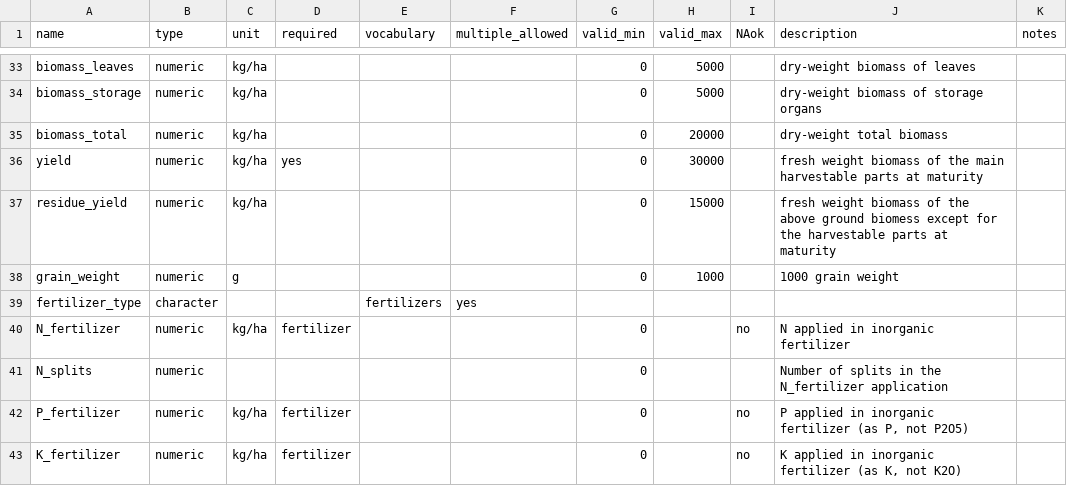
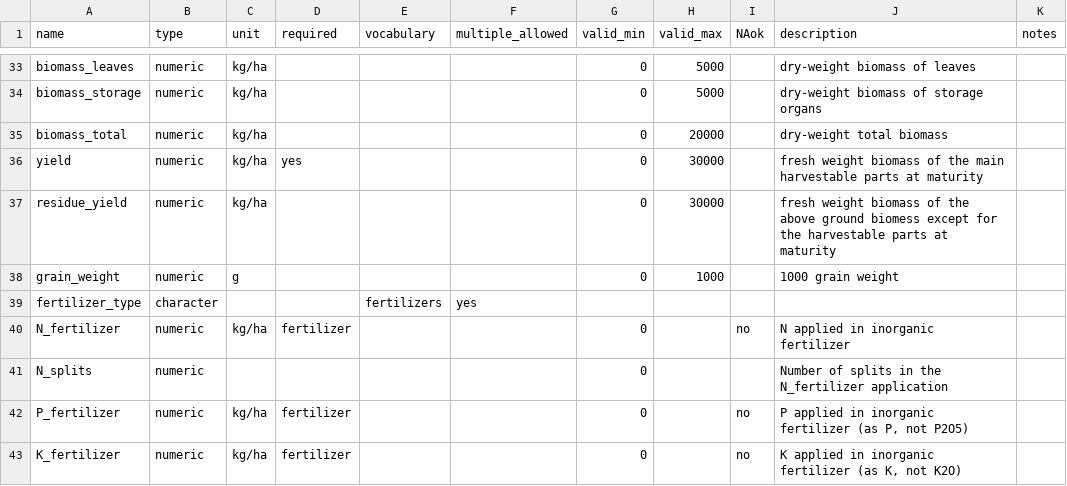
Before and after one commit to reagro/carob, a CSV file: terms/records.csv, drawn as a sheet; only a part is shown, gaps mark what is left out.

```diff
--- a/terms/records.csv
+++ b/terms/records.csv
@@ -36,3 +36,3 @@ biomass_total,numeric,kg/ha,,,,0,20000,,dry-weight total biomass,
 yield,numeric,kg/ha,yes,,,0,30000,,fresh weight biomass of the main harvestable parts at maturity,
-residue_yield,numeric,kg/ha,,,,0,15000,,fresh weight biomass of the above ground biomess except for the harvestable parts at maturity,
+residue_yield,numeric,kg/ha,,,,0,30000,,fresh weight biomass of the above ground biomess except for the harvestable parts at maturity,
 grain_weight,numeric,g,,,,0,1000,,1000 grain weight,
```
Also changed, not shown: terms/crops.csv, 1 other file.
